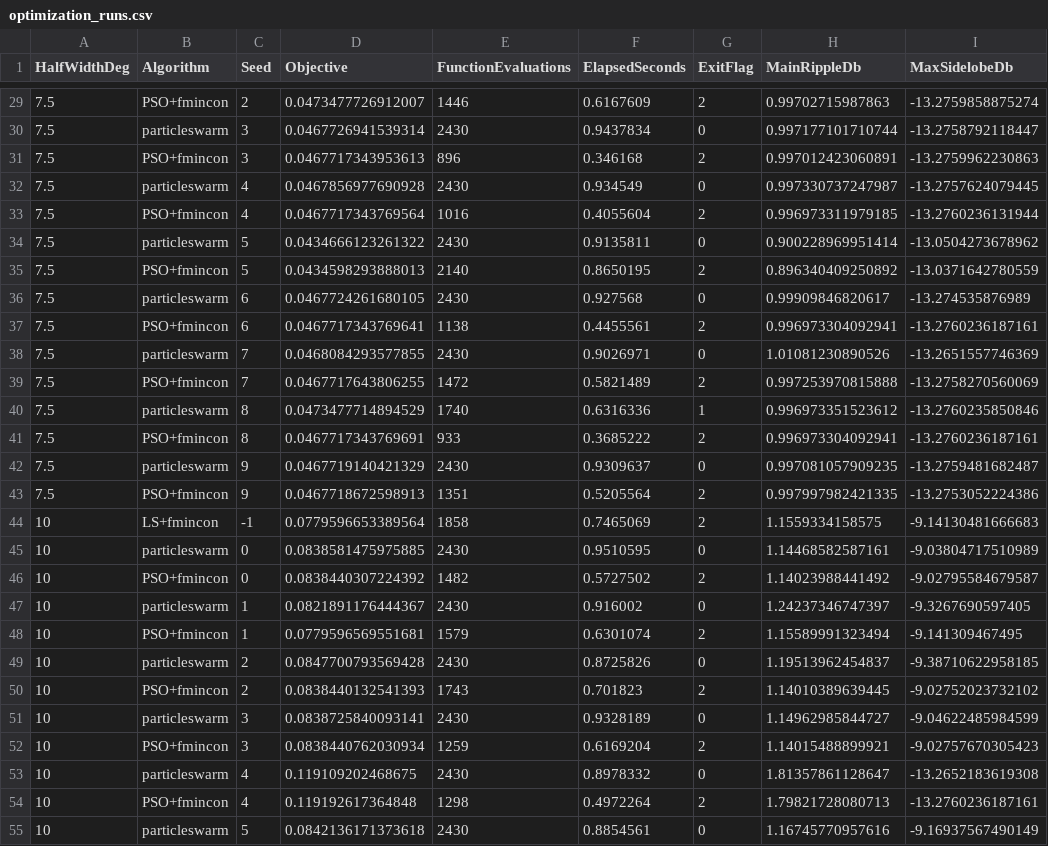
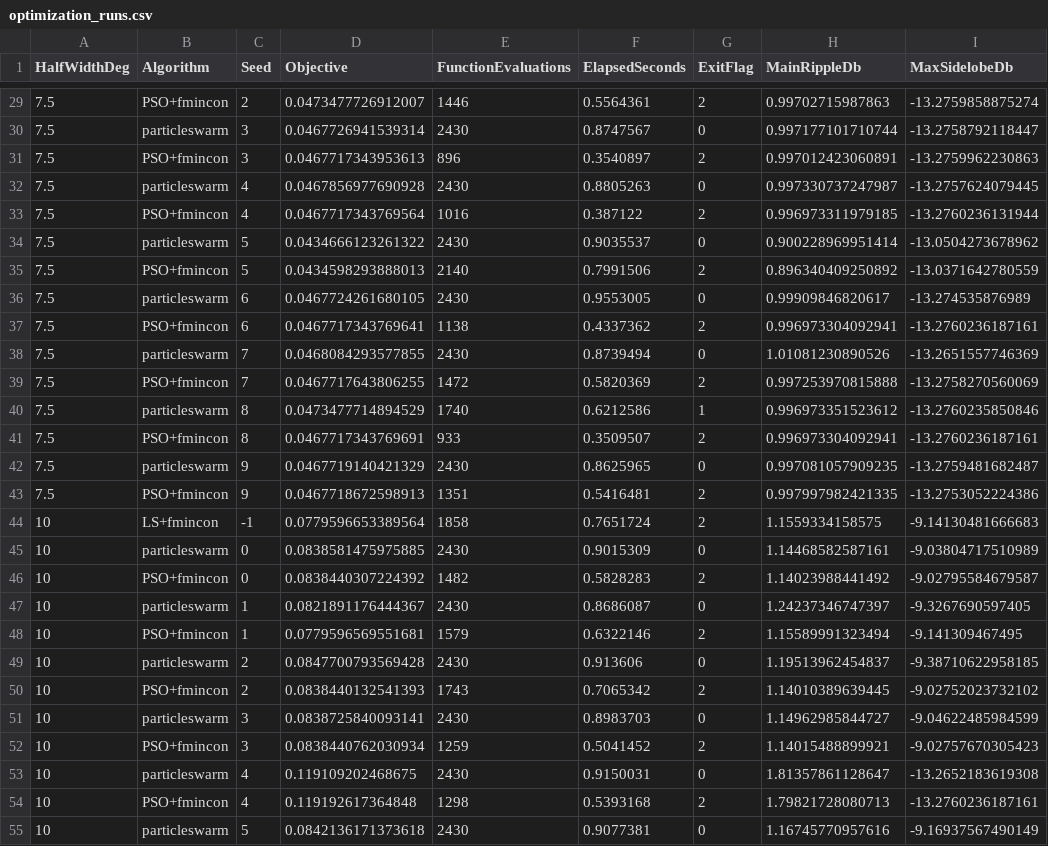
Before and after one commit to ANTACIDisnotFORMICACID/Multimode-Waveguide-Optimization-for-Flat-Top-Beam-Synthesis, a CSV file: results/tables/optimization_runs.csv, drawn as a sheet; only a part is shown, gaps mark what is left out; the diff covers the shown part only; the diff names each change by its address in the sheet, - before the commit and + after, or states it on an @@ line.

```diff
--- a/results/tables/optimization_runs.csv
+++ b/results/tables/optimization_runs.csv
-F29 (ElapsedSeconds): 0.6167609
+F29 (ElapsedSeconds): 0.5564361
-F30 (ElapsedSeconds): 0.9437834
+F30 (ElapsedSeconds): 0.8747567
-F31 (ElapsedSeconds): 0.346168
+F31 (ElapsedSeconds): 0.3540897
-F32 (ElapsedSeconds): 0.934549
+F32 (ElapsedSeconds): 0.8805263
-F33 (ElapsedSeconds): 0.4055604
+F33 (ElapsedSeconds): 0.387122
-F34 (ElapsedSeconds): 0.9135811
+F34 (ElapsedSeconds): 0.9035537
-F35 (ElapsedSeconds): 0.8650195
+F35 (ElapsedSeconds): 0.7991506
-F36 (ElapsedSeconds): 0.927568
+F36 (ElapsedSeconds): 0.9553005
-F37 (ElapsedSeconds): 0.4455561
+F37 (ElapsedSeconds): 0.4337362
-F38 (ElapsedSeconds): 0.9026971
+F38 (ElapsedSeconds): 0.8739494
-F39 (ElapsedSeconds): 0.5821489
+F39 (ElapsedSeconds): 0.5820369
-F40 (ElapsedSeconds): 0.6316336
+F40 (ElapsedSeconds): 0.6212586
-F41 (ElapsedSeconds): 0.3685222
+F41 (ElapsedSeconds): 0.3509507
-F42 (ElapsedSeconds): 0.9309637
+F42 (ElapsedSeconds): 0.8625965
-F43 (ElapsedSeconds): 0.5205564
+F43 (ElapsedSeconds): 0.5416481
-F44 (ElapsedSeconds): 0.7465069
+F44 (ElapsedSeconds): 0.7651724
-F45 (ElapsedSeconds): 0.9510595
+F45 (ElapsedSeconds): 0.9015309
-F46 (ElapsedSeconds): 0.5727502
+F46 (ElapsedSeconds): 0.5828283
-F47 (ElapsedSeconds): 0.916002
+F47 (ElapsedSeconds): 0.8686087
-F48 (ElapsedSeconds): 0.6301074
+F48 (ElapsedSeconds): 0.6322146
-F49 (ElapsedSeconds): 0.8725826
+F49 (ElapsedSeconds): 0.913606
-F50 (ElapsedSeconds): 0.701823
+F50 (ElapsedSeconds): 0.7065342
-F51 (ElapsedSeconds): 0.9328189
+F51 (ElapsedSeconds): 0.8983703
-F52 (ElapsedSeconds): 0.6169204
+F52 (ElapsedSeconds): 0.5041452
-F53 (ElapsedSeconds): 0.8978332
+F53 (ElapsedSeconds): 0.9150031
-F54 (ElapsedSeconds): 0.4972264
+F54 (ElapsedSeconds): 0.5393168
-F55 (ElapsedSeconds): 0.8854561
+F55 (ElapsedSeconds): 0.9077381
```
Also changed, not shown: 162 edited cells elsewhere in this file, 33 other files.
